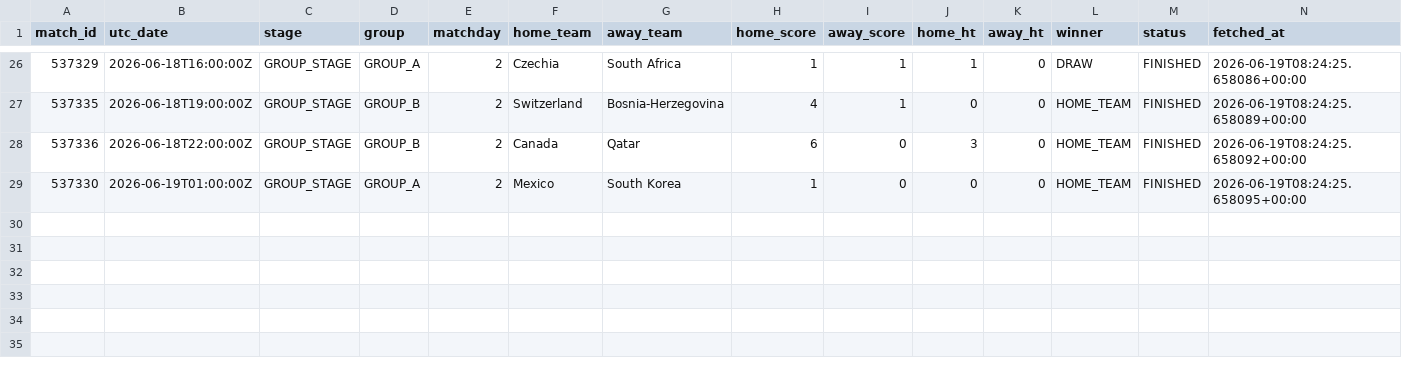
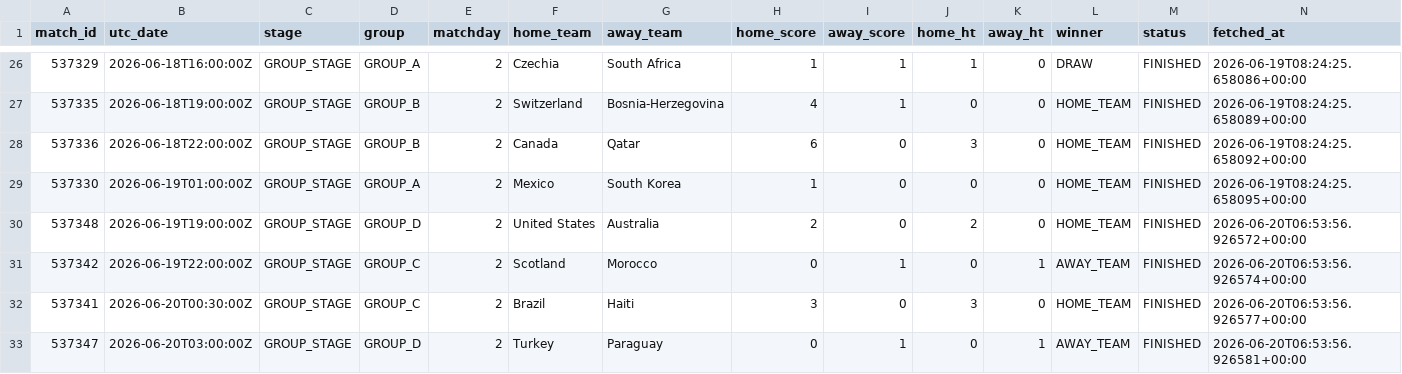
Before and after one commit to cem-acun/worldcup2026-market-efficiency, a CSV file: data/results_log.csv, drawn as a sheet; only a part is shown, gaps mark what is left out.

```diff
--- a/data/results_log.csv
+++ b/data/results_log.csv
@@ -29 +29,5 @@ match_id,utc_date,stage,group,matchday,home_team,away_team,home_score,away_score
 537330,2026-06-19T01:00:00Z,GROUP_STAGE,GROUP_A,2,Mexico,South Korea,1,0,0,0,HOME_TEAM,FINISHED,2026-06-19T08:24:25.658095+00:00
+537348,2026-06-19T19:00:00Z,GROUP_STAGE,GROUP_D,2,United States,Australia,2,0,2,0,HOME_TEAM,FINISHED,2026-06-20T06:53:56.926572+00:00
+537342,2026-06-19T22:00:00Z,GROUP_STAGE,GROUP_C,2,Scotland,Morocco,0,1,0,1,AWAY_TEAM,FINISHED,2026-06-20T06:53:56.926574+00:00
+537341,2026-06-20T00:30:00Z,GROUP_STAGE,GROUP_C,2,Brazil,Haiti,3,0,3,0,HOME_TEAM,FINISHED,2026-06-20T06:53:56.926577+00:00
+537347,2026-06-20T03:00:00Z,GROUP_STAGE,GROUP_D,2,Turkey,Paraguay,0,1,0,1,AWAY_TEAM,FINISHED,2026-06-20T06:53:56.926581+00:00
```
